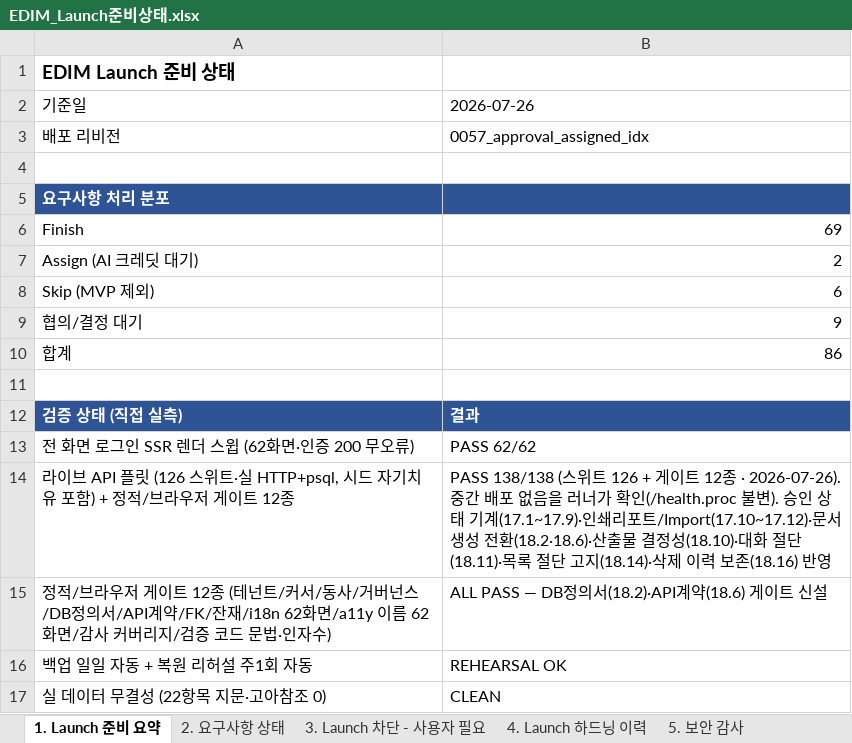
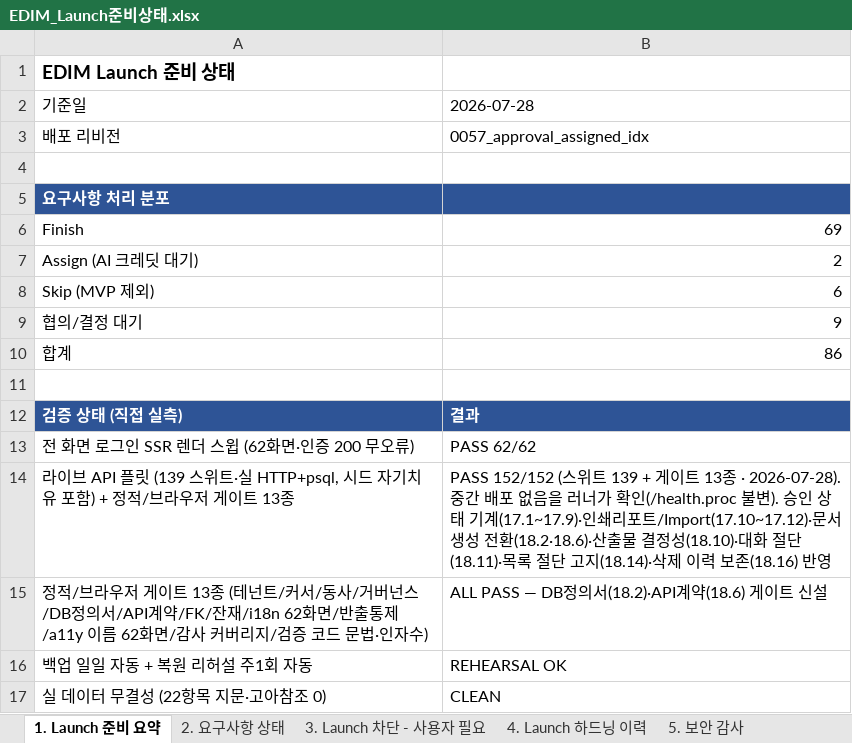
Before and after one commit to fankh/external-projects, an Excel workbook: edim-ai-blueprint/docs/EDIM_Launch준비상태.xlsx, sheet 1. Launch 준비 요약, drawn as a sheet; only a part is shown; values as stored, in another font and other column widths than the file's, no borders; the diff names each change by its address in the sheet, - before the commit and + after, or states it on an @@ line.

```diff
--- a/edim-ai-blueprint/docs/EDIM_Launch준비상태.xlsx (sheet 1. Launch 준비 요약)
+++ b/edim-ai-blueprint/docs/EDIM_Launch준비상태.xlsx (sheet 1. Launch 준비 요약)
-B2: 2026-07-26
+B2: 2026-07-28
-A14: …API 플릿 (126 스위트·실 HTTP+psql, 시드 자기치유 포함) + 정적/브라우저 게이트 12종
+A14: …API 플릿 (139 스위트·실 HTTP+psql, 시드 자기치유 포함) + 정적/브라우저 게이트 13종
-B14: PASS 138/138 (스위트 126 + 게이트 12종 · 2026-07-26). 중간 배…
+B14: PASS 152/152 (스위트 139 + 게이트 13종 · 2026-07-28). 중간 배…
-A15: …게이트 12종 (테넌트/커서/동사/거버넌스/DB정의서/API계약/FK/잔재/i18n 62화면/a11y 이름…
+A15: …게이트 13종 (테넌트/커서/동사/거버넌스/DB정의서/API계약/FK/잔재/i18n 62화면/반출통제/a11y 이름…
```
Also changed, not shown: sheet 5. 보안 감사, sheet 4. Launch 하드닝 이력, 1 other file.
